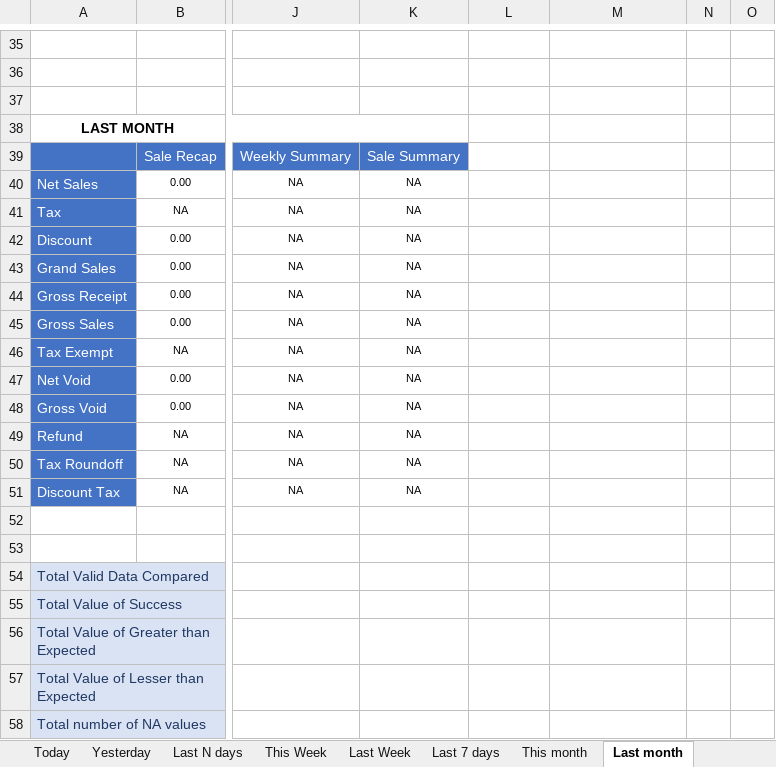
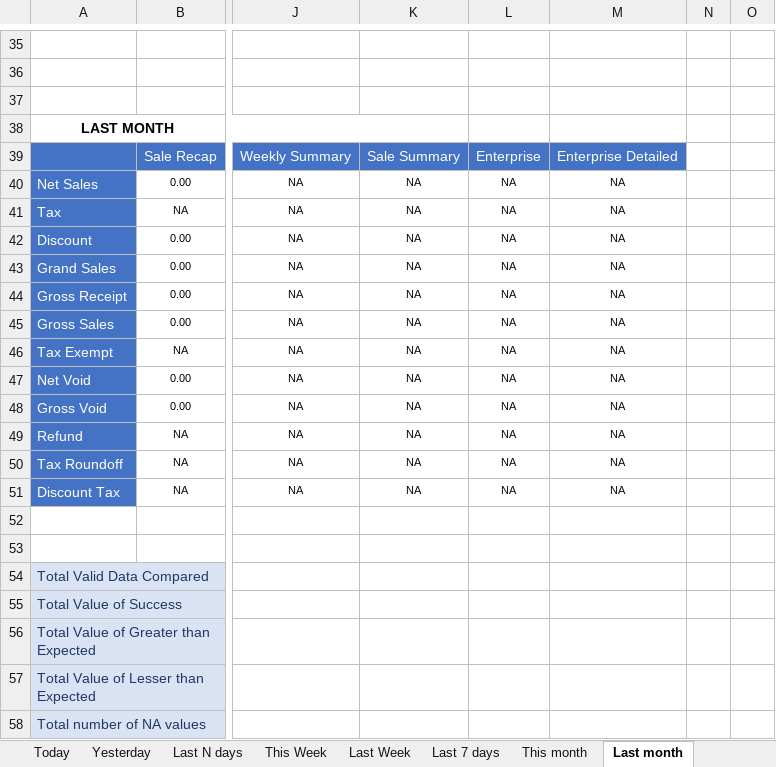
Before and after one commit to LingaAutomation/Linga_BO_Revamp, an Excel workbook: Sale Report Excel Comparison/Enterprise Sale Report.xlsx, sheet Last month, drawn as a sheet; only a part is shown, gaps mark what is left out; values as stored, in another font and other column widths than the file's, no borders; charts and pictures not drawn; the diff covers the shown part only; the diff names each change by its address in the sheet, - before the commit and + after, or states it on an @@ line.

Commit message:
Last Update on 18/08/2023

```diff
--- a/Sale Report Excel Comparison/Enterprise Sale Report.xlsx (sheet Last month)
+++ b/Sale Report Excel Comparison/Enterprise Sale Report.xlsx (sheet Last month)
-L39: (empty)
+L39: Enterprise
-L39:M39 fill: none
+L39:M39 fill: #4472C4
-M39: (empty)
+M39: Enterprise Detailed
-L40:L51: (empty)
+L40:L51: NA
-M40:M51: (empty)
+M40:M51: NA
```
Also changed, not shown: 55 edited cells, cell formats and merged cells elsewhere in this sheet, sheet Today, sheet This Week, sheet Last Week, sheet Last 30 days, sheet Last N days, sheet Yesterday, 4 more sheets, formulas that keep their value, charts or pictures, 1 other file.
